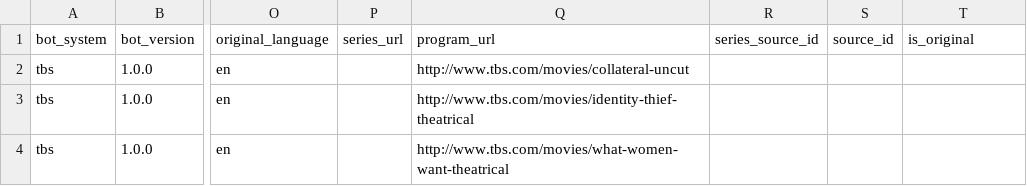
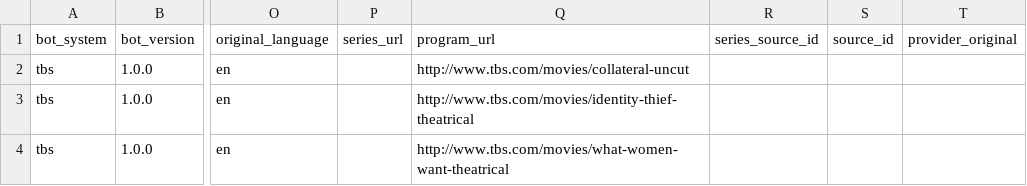
Before and after one commit to lisiq/Scraping-movie-and-TV-show-data-using-Python-3, a CSV file: finalproduct.csv, drawn as a sheet; only a part is shown, gaps mark what is left out; the diff names each change by its address in the sheet, - before the commit and + after, or states it on an @@ line.

Commit message:
Changed name of column from is_original to Provider_original

```diff
--- a/finalproduct.csv
+++ b/finalproduct.csv
-T1: is_original
+T1: provider_original
```
Also changed, not shown: 1 other file.
